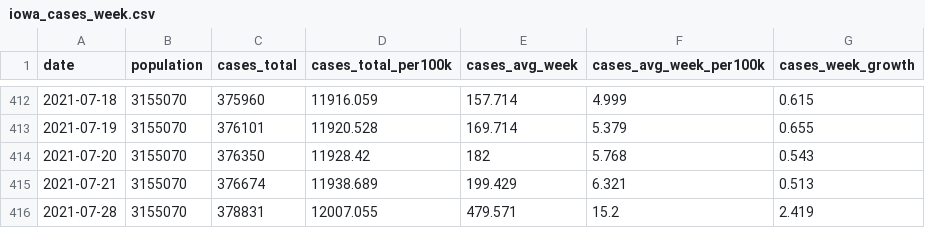
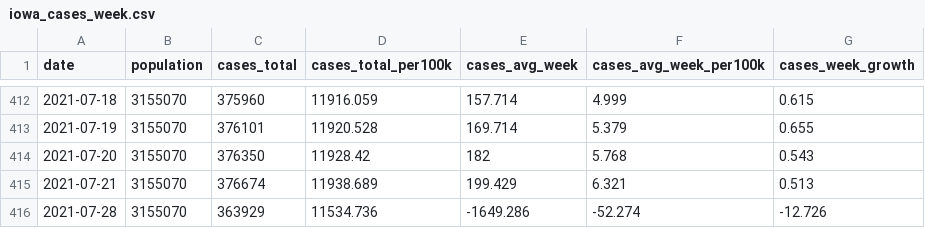
Before and after one commit to ijlyttle/covidIowa, a CSV file: workflow/data/04-explore/iowa_cases_week.csv, drawn as a sheet; only a part is shown, gaps mark what is left out.

```diff
--- a/workflow/data/04-explore/iowa_cases_week.csv
+++ b/workflow/data/04-explore/iowa_cases_week.csv
@@ -415,2 +415,2 @@ date,population,cases_total,cases_total_per100k,cases_avg_week,cases_avg_week_pe
 2021-07-21,3155070,376674,11938.689,199.429,6.321,0.513
-2021-07-28,3155070,378831,12007.055,479.571,15.2,2.419
+2021-07-28,3155070,363929,11534.736,-1649.286,-52.274,-12.726
```
Also changed, not shown: workflow/data/02-scrape-idph/access-2021-07-28.csv, workflow/data/99-publish/iowa_cases_week.csv, 19 other files.
